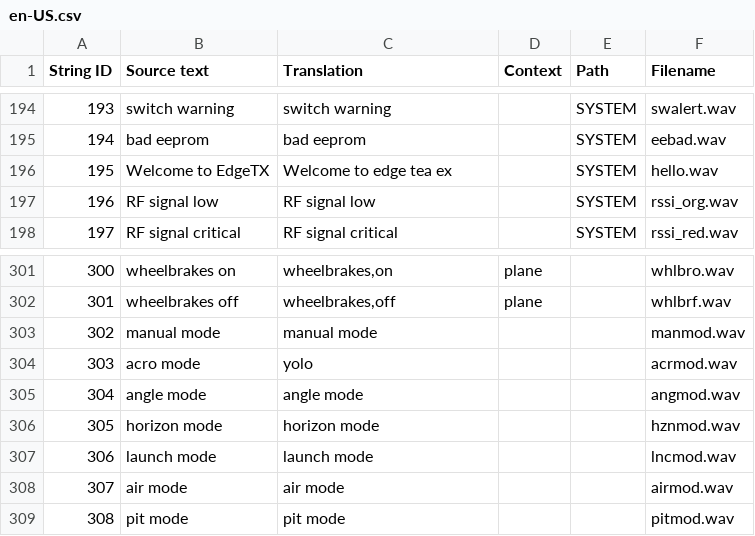
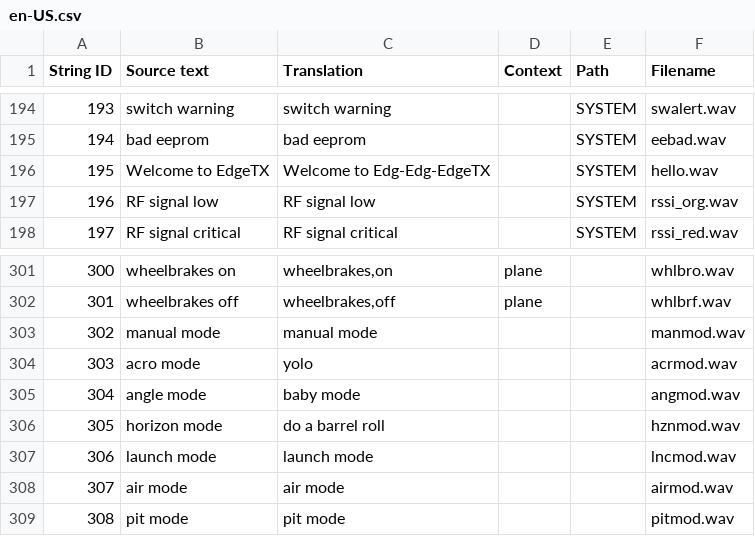
Before and after one commit to Darkness4/edgetx-voices-pipertts, a CSV file: voices/en-US.csv, drawn as a sheet; only a part is shown, gaps mark what is left out.

Commit message:
chore(voices): more funny haha voices

```diff
--- a/voices/en-US.csv
+++ b/voices/en-US.csv
@@ -195,3 +195,3 @@
 "194","bad eeprom","bad eeprom","","SYSTEM","eebad.wav"
-"195","Welcome to EdgeTX","Welcome to edge tea ex","","SYSTEM","hello.wav"
+"195","Welcome to EdgeTX","Welcome to Edg-Edg-EdgeTX","","SYSTEM","hello.wav"
 "196","RF signal low","RF signal low","","SYSTEM","rssi_org.wav"
@@ -304,4 +304,4 @@
 "303","acro mode","yolo","","","acrmod.wav"
-"304","angle mode","angle mode","","","angmod.wav"
-"305","horizon mode","horizon mode","","","hznmod.wav"
+"304","angle mode","baby mode","","","angmod.wav"
+"305","horizon mode","do a barrel roll","","","hznmod.wav"
 "306","launch mode","launch mode","","","lncmod.wav"
```
Also changed, not shown: 2 other files.
